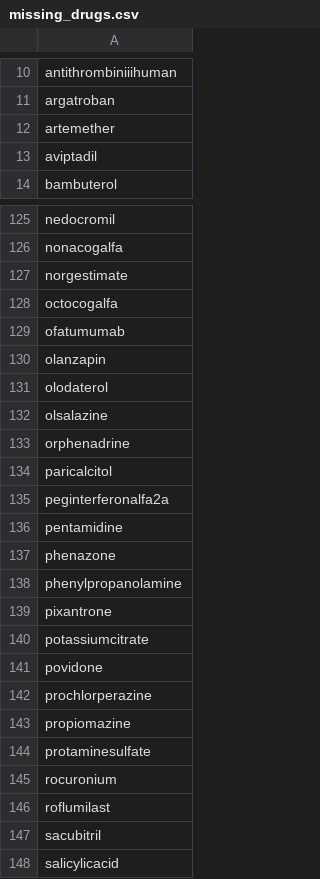
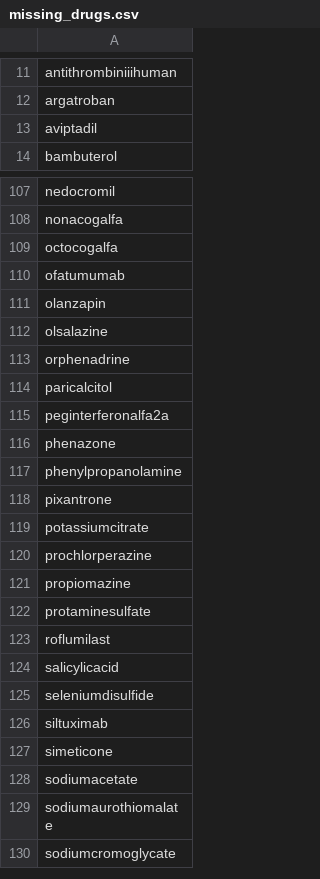
Before and after one commit to Option10-2024/mediscore, a CSV file: webscraping/outputs/missing_drugs.csv, drawn as a sheet; only a part is shown, gaps mark what is left out; the shorter side is filled out with more unchanged rows; the diff covers the shown part only.

```diff
--- a/webscraping/outputs/missing_drugs.csv
+++ b/webscraping/outputs/missing_drugs.csv
@@ -11,3 +12,2 @@ antithrombiniiihuman
 argatroban
-artemether
 aviptadil
@@ -126,3 +108,2 @@ nedocromil
 nonacogalfa
-norgestimate
 octocogalfa
@@ -130,3 +111,2 @@ ofatumumab
 olanzapin
-olodaterol
 olsalazine
@@ -135,3 +115,2 @@ paricalcitol
 peginterferonalfa2a
-pentamidine
 phenazone
@@ -140,3 +119,2 @@ pixantrone
 potassiumcitrate
-povidone
 prochlorperazine
@@ -144,5 +122,3 @@ propiomazine
 protaminesulfate
-rocuronium
 roflumilast
-sacubitril
 salicylicacid
```
Also changed, not shown: 2 added rows, 24 removed rows and 1 edited cell elsewhere in this file, 7 other files.
